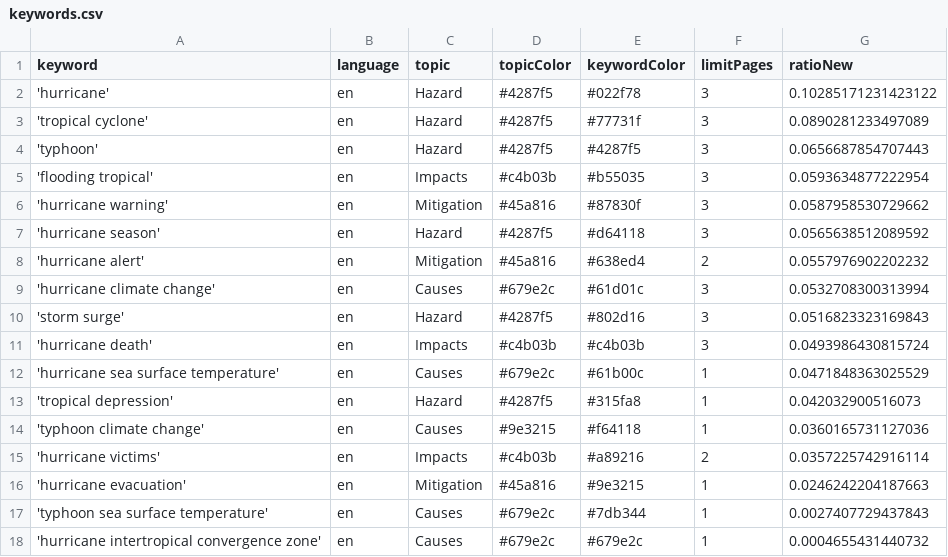
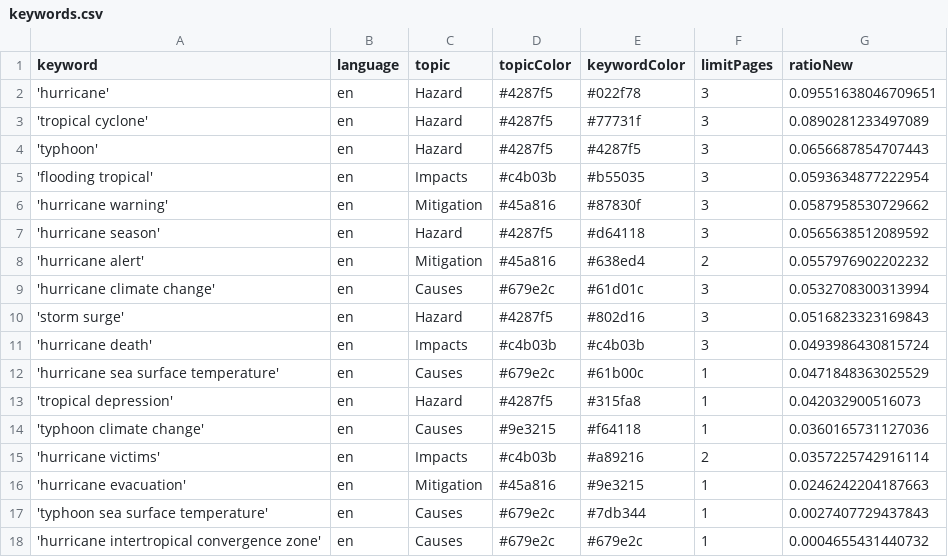
Before and after one commit to jens-news/hurricaneIsComing, a CSV file: keywords.csv, drawn as a sheet.

```diff
--- a/keywords.csv
+++ b/keywords.csv
@@ -1,3 +1,3 @@
 keyword,language,topic,topicColor,keywordColor,limitPages,ratioNew
-'hurricane',en,Hazard,#4287f5,#022f78,3,0.10285171231423122
+'hurricane',en,Hazard,#4287f5,#022f78,3,0.09551638046709651
 'tropical cyclone',en,Hazard,#4287f5,#77731f,3,0.0890281233497089
```
Also changed, not shown: csv/news_2026_03.csv.
